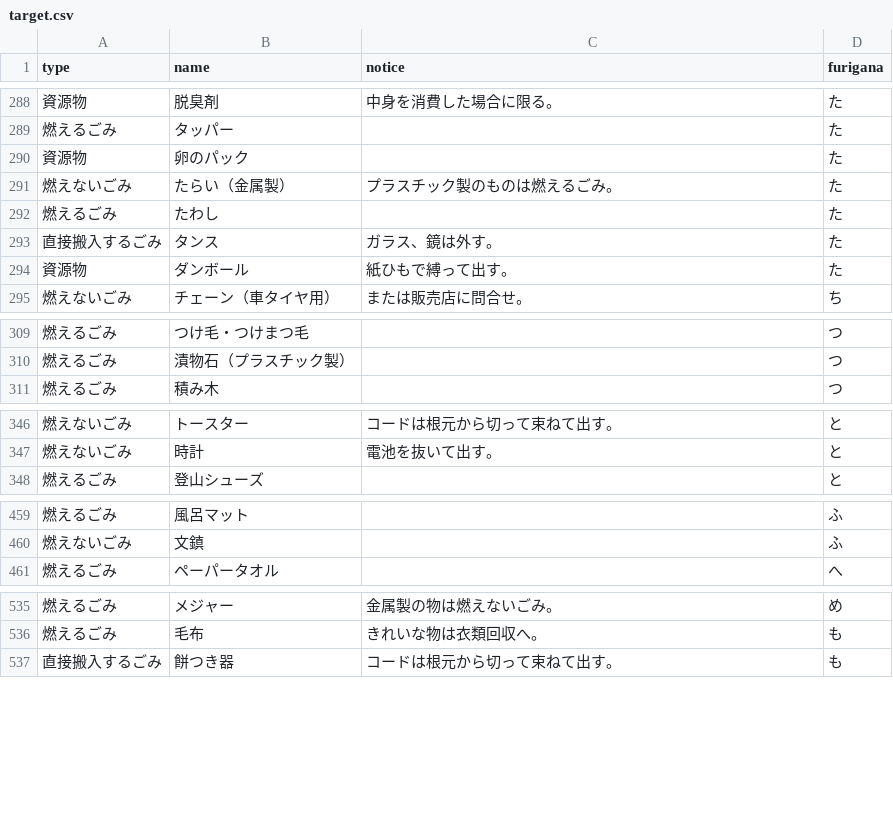
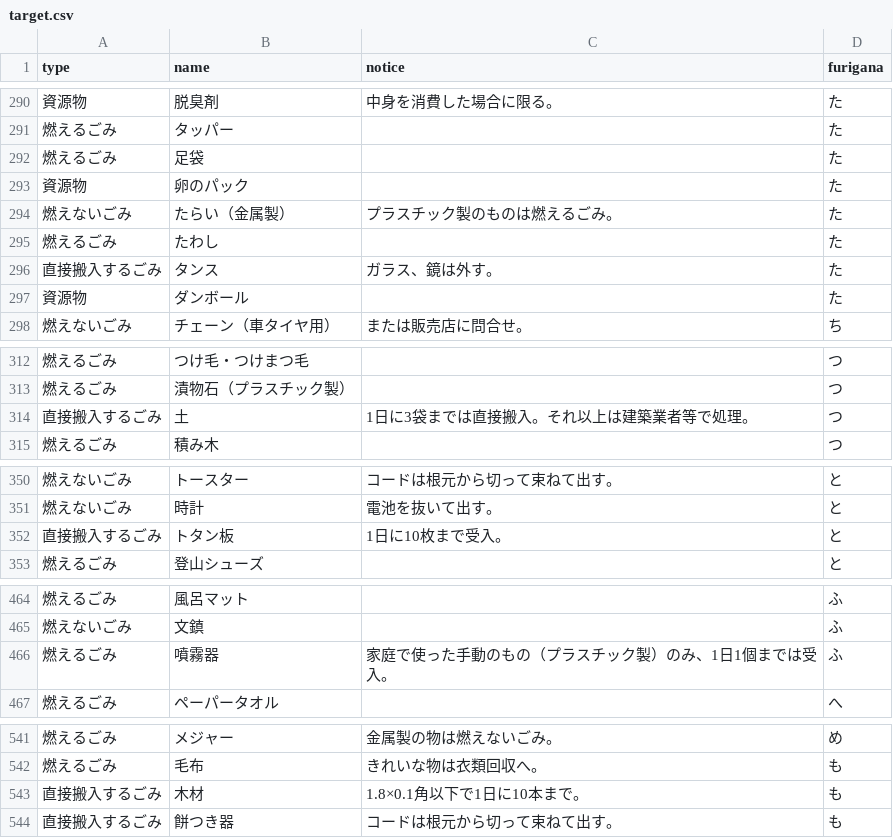
Before and after one commit to kikugawashi/5374, a CSV file: data/target.csv, drawn as a sheet; only a part is shown, gaps mark what is left out; the diff covers the shown part only.

```diff
--- a/data/target.csv
+++ b/data/target.csv
@@ -289,2 +291,3 @@ type,name,notice,furigana
 燃えるごみ,タッパー,,た
+燃えるごみ,足袋,,た
 資源物,卵のパック,,た
@@ -293,3 +296,3 @@ type,name,notice,furigana
 直接搬入するごみ,タンス,ガラス、鏡は外す。,た
-資源物,ダンボール,紙ひもで縛って出す。,た
+資源物,ダンボール,,た
 燃えないごみ,チェーン（車タイヤ用）,または販売店に問合せ。,ち
@@ -310,2 +313,3 @@ type,name,notice,furigana
 燃えるごみ,漬物石（プラスチック製）,,つ
+直接搬入するごみ,土,1日に3袋までは直接搬入。それ以上は建築業者等で処理。,つ
 燃えるごみ,積み木,,つ
@@ -347,2 +351,3 @@ type,name,notice,furigana
 燃えないごみ,時計,電池を抜いて出す。,と
+直接搬入するごみ,トタン板,1日に10枚まで受入。,と
 燃えるごみ,登山シューズ,,と
@@ -460,2 +465,3 @@ type,name,notice,furigana
 燃えないごみ,文鎮,,ふ
+燃えるごみ,噴霧器,家庭で使った手動のもの（プラスチック製）のみ、1日1個までは受入。,ふ
 燃えるごみ,ペーパータオル,,へ
@@ -536,2 +542,3 @@ type,name,notice,furigana
 燃えるごみ,毛布,きれいな物は衣類回収へ。,も
+直接搬入するごみ,木材,1.8×0.1角以下で1日に10本まで。,も
 直接搬入するごみ,餅つき器,コードは根元から切って束ねて出す。,も
```
Also changed, not shown: 8 added rows, 5 removed rows and 14 edited cells elsewhere in this file.
